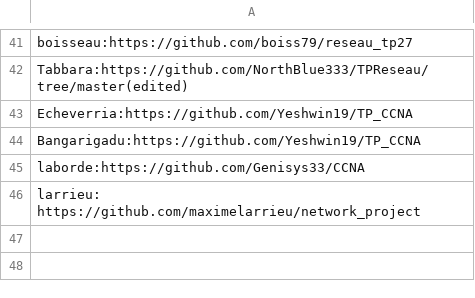
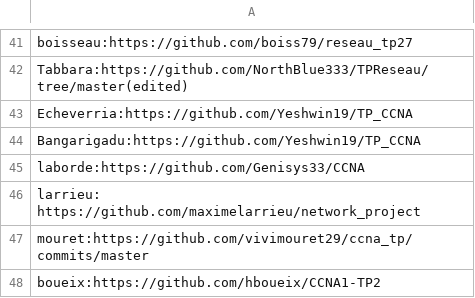
Before and after one commit to vivimouret29/B1-Reseau-2018, a CSV file: tp/2/repo_links.csv, drawn as a sheet; only a part is shown, gaps mark what is left out.

Commit message:
Update repo_links.csv

```diff
--- a/tp/2/repo_links.csv
+++ b/tp/2/repo_links.csv
@@ -46 +46,3 @@ laborde:https://github.com/Genisys33/CCNA
 larrieu: https://github.com/maximelarrieu/network_project
+mouret:https://github.com/vivimouret29/ccna_tp/commits/master
+boueix:https://github.com/hboueix/CCNA1-TP2
```
